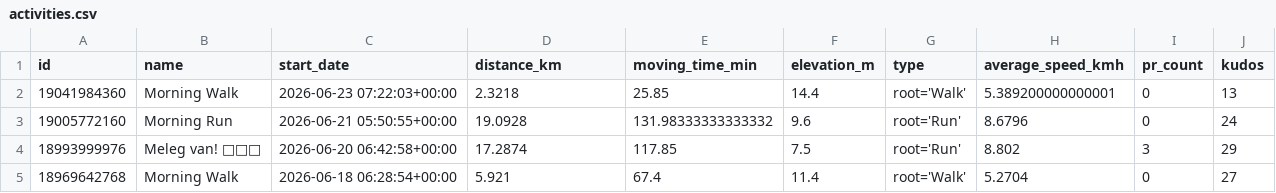
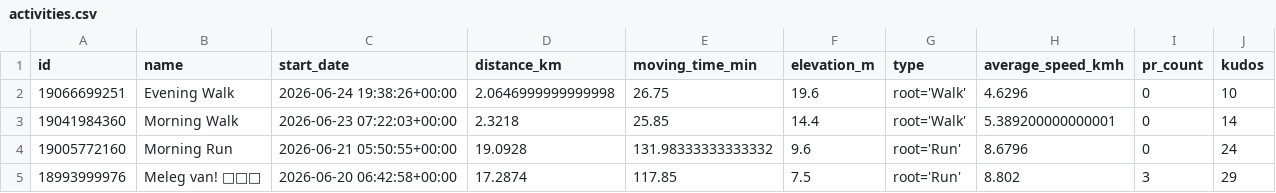
Before and after one commit to ak91hu/HumbleBragDashboard, a CSV file: data/activities.csv, drawn as a sheet; only a part is shown; the shorter side is filled out with more unchanged rows.

Commit message:
Auto-update Strava data

```diff
--- a/data/activities.csv
+++ b/data/activities.csv
@@ -1,3 +1,4 @@
 id,name,start_date,distance_km,moving_time_min,elevation_m,type,average_speed_kmh,pr_count,kudos
-19041984360,Morning Walk,2026-06-23 07:22:03+00:00,2.3218,25.85,14.4,root='Walk',5.389200000000001,0,13
+19066699251,Evening Walk,2026-06-24 19:38:26+00:00,2.0646999999999998,26.75,19.6,root='Walk',4.6296,0,10
+19041984360,Morning Walk,2026-06-23 07:22:03+00:00,2.3218,25.85,14.4,root='Walk',5.389200000000001,0,14
 19005772160,Morning Run,2026-06-21 05:50:55+00:00,19.0928,131.98333333333332,9.6,root='Run',8.6796,0,24
```
